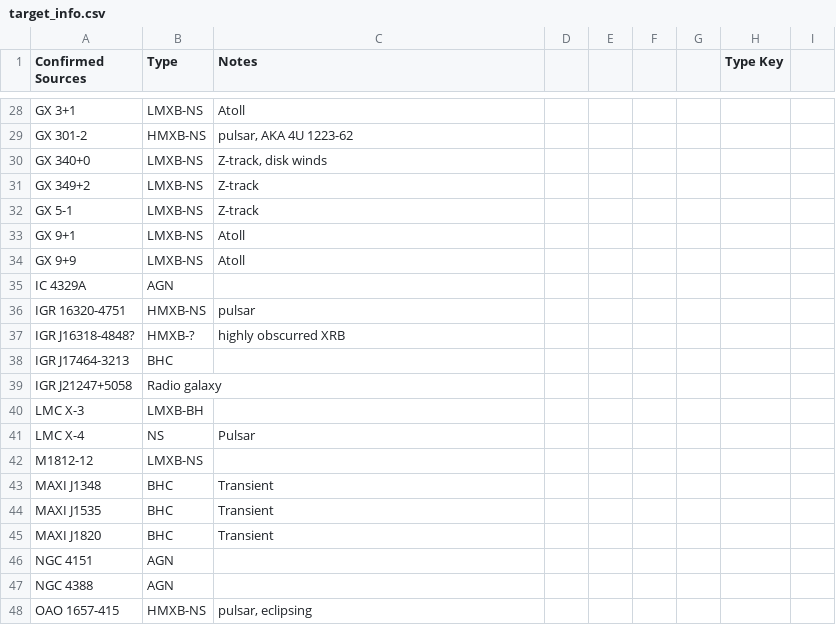
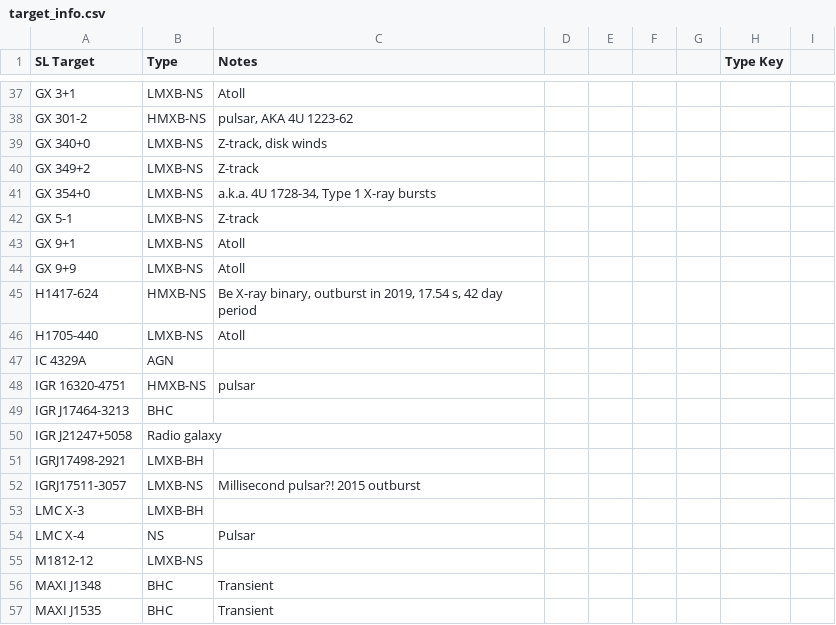
Before and after one commit to bwgref/straycats, a CSV file: catalog/csv/target_info.csv, drawn as a sheet; only a part is shown, gaps mark what is left out; the shorter side is filled out with more unchanged rows; the diff covers the shown part only.

```diff
--- a/catalog/csv/target_info.csv
+++ b/catalog/csv/target_info.csv
@@ -1 +1 @@
-Confirmed Sources,Type,Notes,,,,,Type Key,
+SL Target,Type,Notes,,,,,Type Key,
@@ -31,2 +40,3 @@ GX 340+0,LMXB-NS,"Z-track, disk winds",,,,,,
 GX 349+2,LMXB-NS,Z-track,,,,,,
+GX 354+0,LMXB-NS,"a.k.a. 4U 1728-34, Type 1 X-ray bursts",,,,,,
 GX 5-1,LMXB-NS,Z-track,,,,,,
@@ -34,7 +44,10 @@ GX 9+1,LMXB-NS,Atoll,,,,,,
 GX 9+9,LMXB-NS,Atoll,,,,,,
+H1417-624,HMXB-NS,"Be X-ray binary, outburst in 2019, 17.54 s, 42 day period",,,,,,
+H1705-440 ,LMXB-NS,Atoll,,,,,,
 IC 4329A,AGN,,,,,,,
 IGR 16320-4751,HMXB-NS,pulsar,,,,,,
-IGR J16318-4848? ,HMXB-?,highly obscurred XRB,,,,,,
 IGR J17464-3213,BHC,,,,,,,
 IGR J21247+5058,Radio galaxy,,,,,,,
+IGRJ17498-2921,LMXB-BH,,,,,,,
+IGRJ17511-3057   ,LMXB-NS,Millisecond pulsar?! 2015 outburst,,,,,,
 LMC X-3,LMXB-BH,,,,,,,
```
Also changed, not shown: 15 added rows, 1 removed row and 22 edited cells elsewhere in this file, 4 other files.
